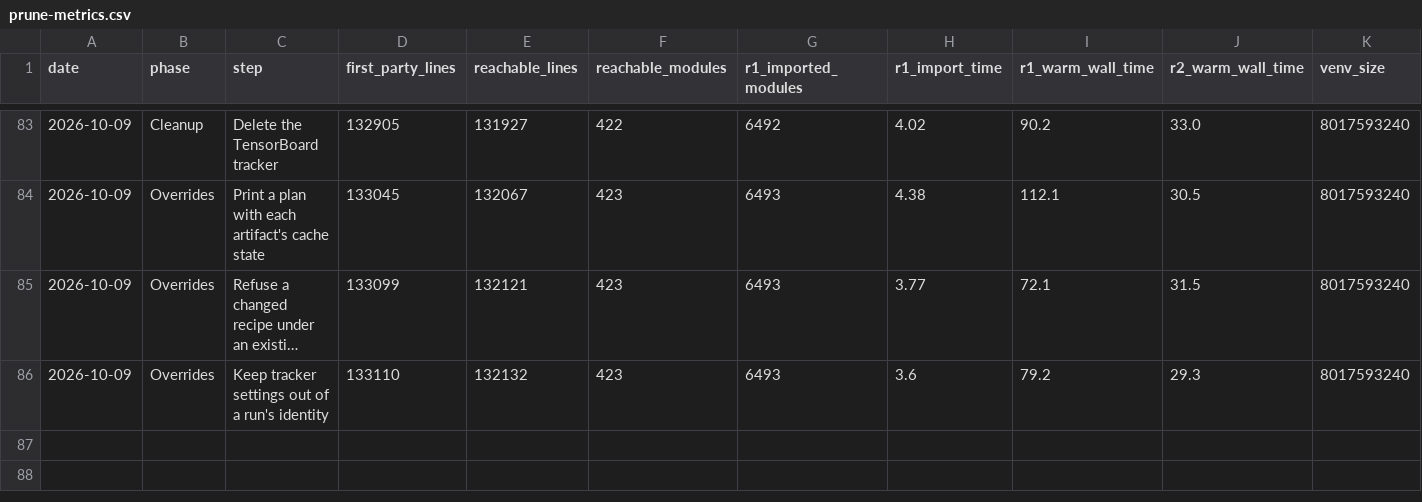
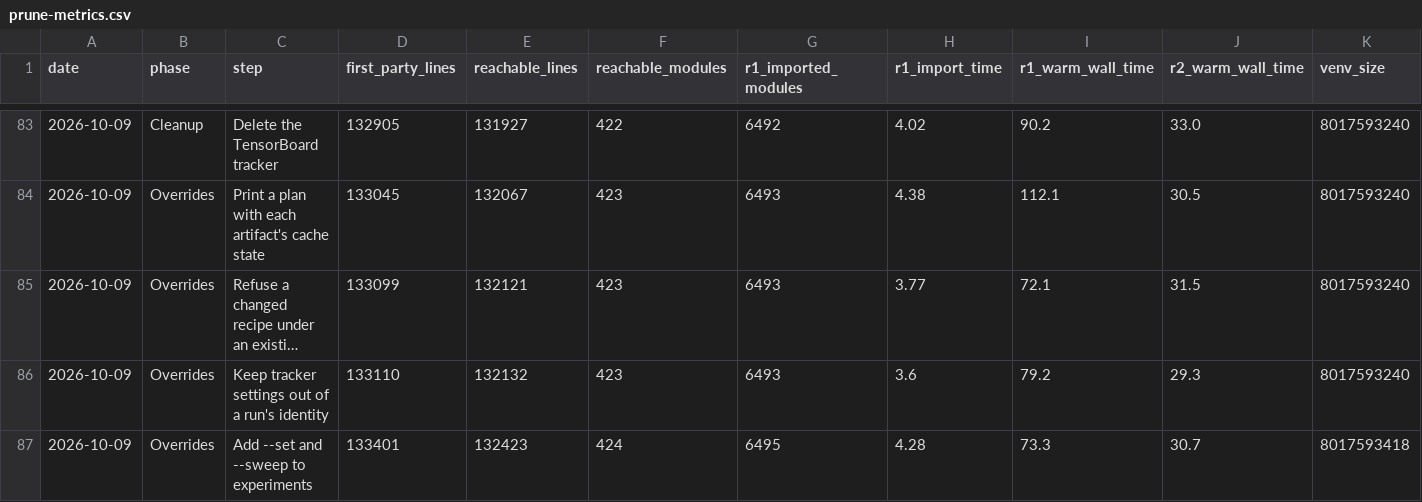
Before and after one commit to jasgcode/Poorin, a CSV file: docs/poorin/prune-metrics.csv, drawn as a sheet; only a part is shown, gaps mark what is left out; long unchanged cells end in ….

Commit message:
[poorin] Add --set and --sweep to experiments
An experiment's command line now overrides any field of its config.
--set PATH=VALUE names the field by dotted path, and draccus decodes
the YAML value against the field's type, so a registry field takes a
mapping that swaps its class (--set optimizer='{type: muon}').
--sweep PATH=[V1, ...] runs one trial per value, and several form a
grid. A list element keeps its text only when YAML reads that text
back as the same string, so 1e-3 still decodes to 0.001 for a float
field; any other element, such as a quoted 'yes', is written back as
JSON, so a str field receives the string as typed. A sweep with more
than one trial requires --max-concurrent, because the local client
would otherwise start eight trainings on one GPU.

Each override enters its trial's fingerprint, its artifact name
(grug/base-trial/steps=200, or set-<digest> when a value is not plain),
and its tracker run ID, so two trials never share an output path or a
W&B run. Rerunning a calendar-versioned sweep builds only the missing
trials. Every error is raised before anything runs: an unknown path, a
value that does not decode, a field whose value comes from the step
context, overlapping paths in one trial, and an override the experiment
never applied.

--override is renamed --version-of, with no alias, so it is not
confused with --set; VersionCodex.overrides becomes by_name. Grug, the
tiny-model tutorial, and train_lm apply their overrides, and train_lm
requires a run_id when overrides are set. Overrides read field types
from class annotations directly, because typing.get_type_hints returns
none for grug's @no_type_check launch config.

The root test suite's fixture cluster directory is now absolute. A test
that changed its working directory before the first run() failed to
load the cluster config, and passed only when an earlier test in the
same process had cached it. Decisions D92 and D94.

```diff
--- a/docs/poorin/prune-metrics.csv
+++ b/docs/poorin/prune-metrics.csv
@@ -86 +86,2 @@ date,phase,step,first_party_lines,reachable_lines,reachable_modules,r1_imported_
 2026-10-09,Overrides,Keep tracker settings out of a run's identity,133110,132132,423,6493,3.6,79.2,29.3,8017593240
+2026-10-09,Overrides,Add --set and --sweep to experiments,133401,132423,424,6495,4.28,73.3,30.7,8017593418
```
Also changed, not shown: 20 other files.
